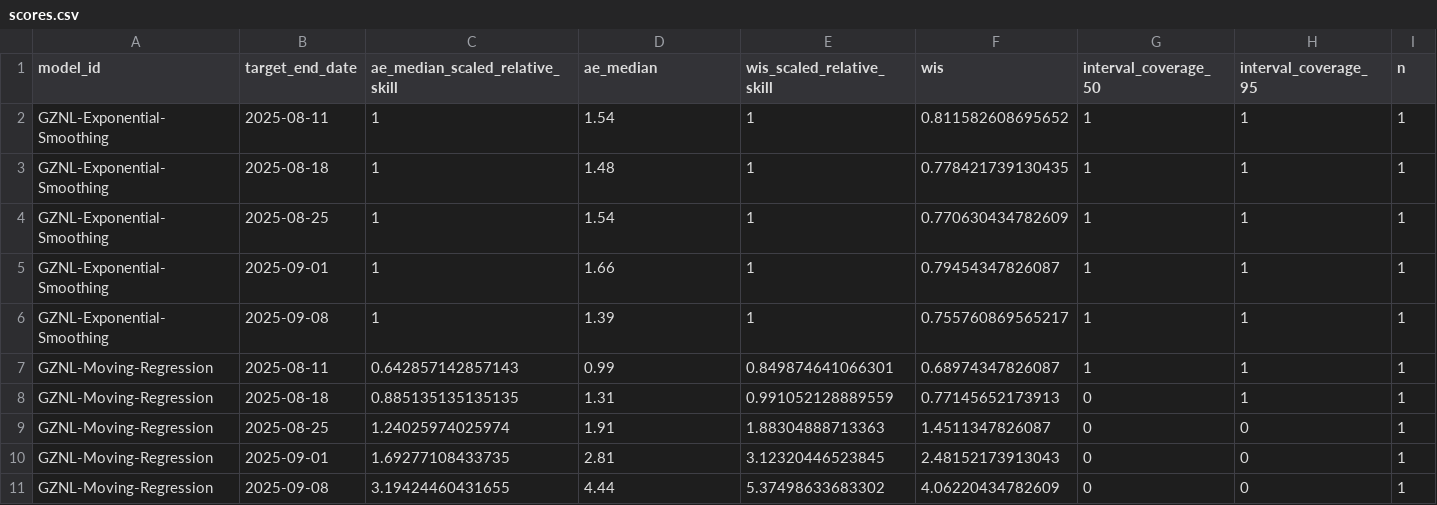
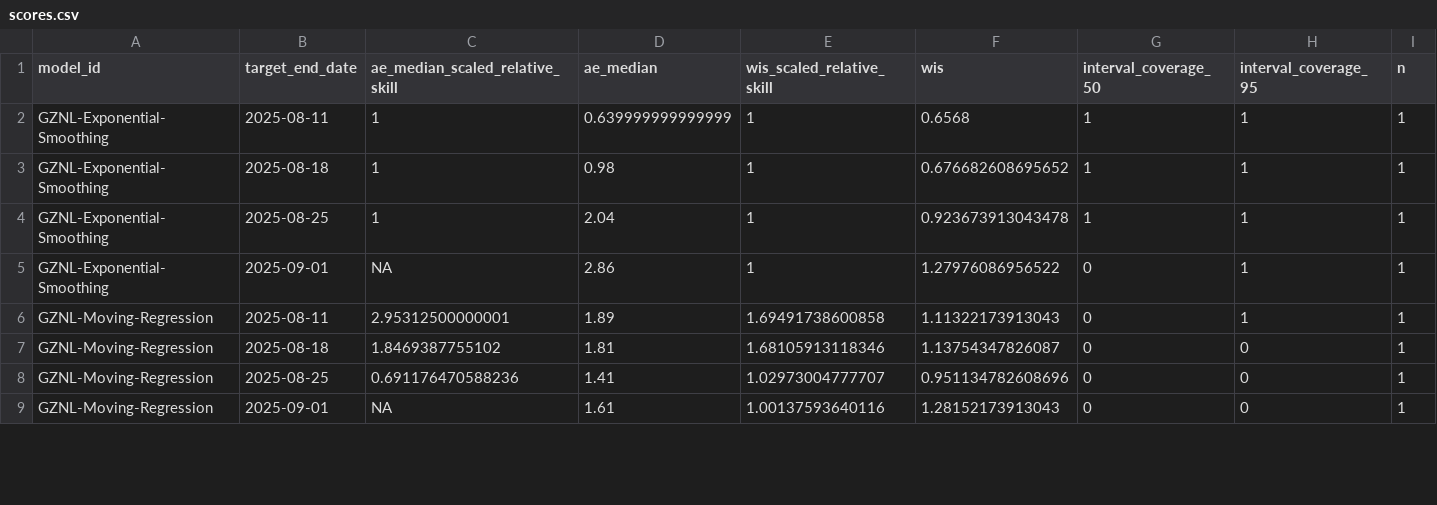
Before and after one commit to dailypartita/China-COVID-19-Forecast-Dashboard, a CSV file: scores/wk inc covid prop ili/Available evaluations/target_end_date/scores.csv, drawn as a sheet; only a part is shown; the diff covers the shown part only.

Commit message:
update score data

```diff
--- a/scores/wk inc covid prop ili/Available evaluations/target_end_date/scores.csv
+++ b/scores/wk inc covid prop ili/Available evaluations/target_end_date/scores.csv
@@ -1,11 +1,9 @@
 "model_id","target_end_date","ae_median_scaled_relative_skill","ae_median","wis_scaled_relative_skill","wis","interval_coverage_50","interval_coverage_95","n"
-"GZNL-Exponential-Smoothing",2025-08-11,1,1.54,1,0.811582608695652,1,1,1
-"GZNL-Exponential-Smoothing",2025-08-18,1,1.48,1,0.778421739130435,1,1,1
-"GZNL-Exponential-Smoothing",2025-08-25,1,1.54,1,0.770630434782609,1,1,1
-"GZNL-Exponential-Smoothing",2025-09-01,1,1.66,1,0.79454347826087,1,1,1
-"GZNL-Exponential-Smoothing",2025-09-08,1,1.39,1,0.755760869565217,1,1,1
-"GZNL-Moving-Regression",2025-08-11,0.642857142857143,0.99,0.849874641066301,0.68974347826087,1,1,1
-"GZNL-Moving-Regression",2025-08-18,0.885135135135135,1.31,0.991052128889559,0.77145652173913,0,1,1
-"GZNL-Moving-Regression",2025-08-25,1.24025974025974,1.91,1.88304888713363,1.4511347826087,0,0,1
-"GZNL-Moving-Regression",2025-09-01,1.69277108433735,2.81,3.12320446523845,2.48152173913043,0,0,1
-"GZNL-Moving-Regression",2025-09-08,3.19424460431655,4.44,5.37498633683302,4.06220434782609,0,0,1
+"GZNL-Exponential-Smoothing",2025-08-11,1,0.639999999999999,1,0.6568,1,1,1
+"GZNL-Exponential-Smoothing",2025-08-18,1,0.98,1,0.676682608695652,1,1,1
+"GZNL-Exponential-Smoothing",2025-08-25,1,2.04,1,0.923673913043478,1,1,1
+"GZNL-Exponential-Smoothing",2025-09-01,NA,2.86,1,1.27976086956522,0,1,1
+"GZNL-Moving-Regression",2025-08-11,2.95312500000001,1.89,1.69491738600858,1.11322173913043,0,1,1
+"GZNL-Moving-Regression",2025-08-18,1.8469387755102,1.81,1.68105913118346,1.13754347826087,0,0,1
+"GZNL-Moving-Regression",2025-08-25,0.691176470588236,1.41,1.02973004777707,0.951134782608696,0,0,1
+"GZNL-Moving-Regression",2025-09-01,NA,1.61,1.00137593640116,1.28152173913043,0,0,1
```
Also changed, not shown: 2 removed rows and 35 edited cells elsewhere in this file, scores/wk inc covid prop ili/Available evaluations/horizon/scores.csv, scores/wk inc covid prop ili/Available evaluations/location/scores.csv, 1 other file.
